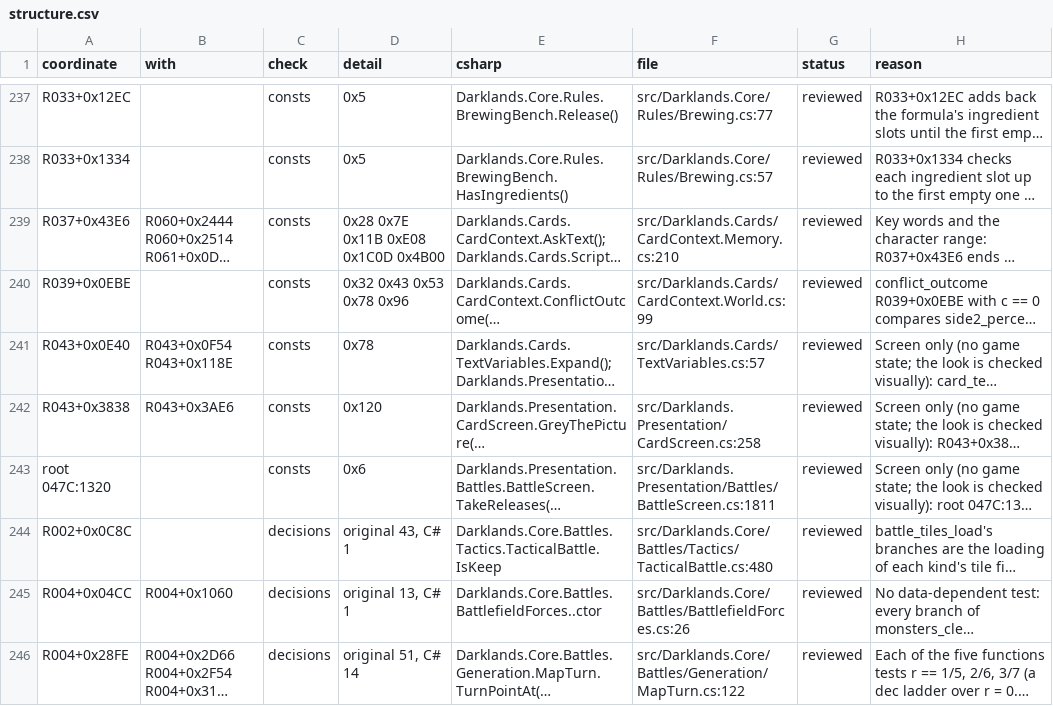
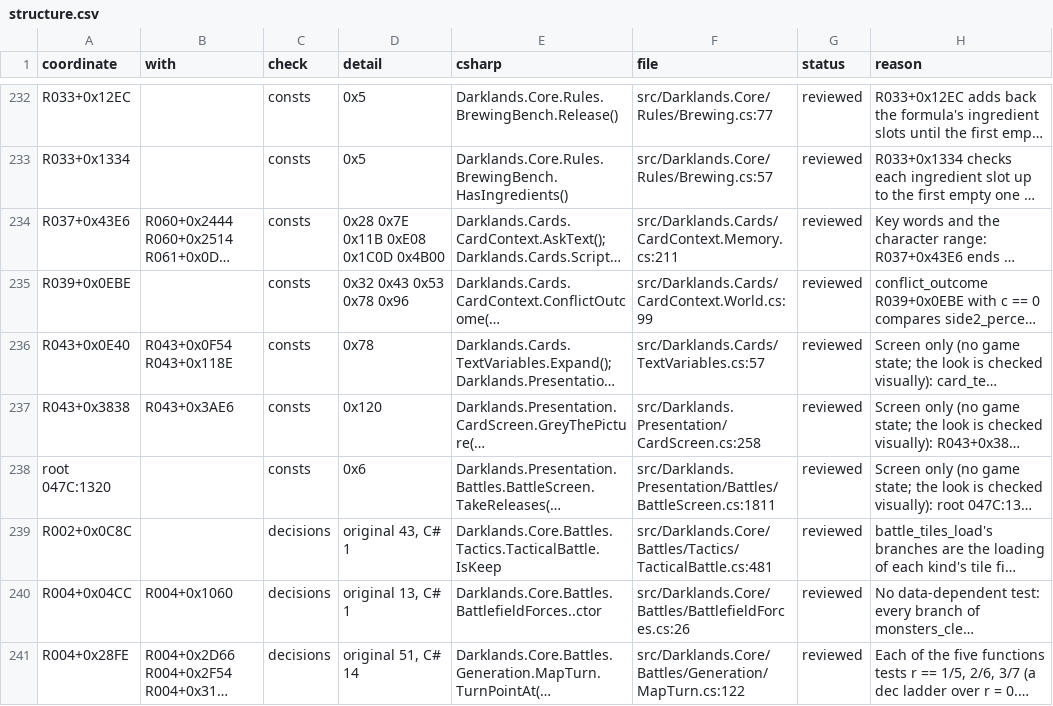
Before and after one commit to Arkana-Mechanika-Studios/darklands-restoration, a CSV file: docs/faithfulness/structure.csv, drawn as a sheet; only a part is shown, gaps mark what is left out; long unchanged cells end in …; addresses are those after the commit; the diff covers the shown part only; the diff names each change by its address in the sheet, - before the commit and + after, or states it on an @@ line.

```diff
--- a/docs/faithfulness/structure.csv
+++ b/docs/faithfulness/structure.csv
-F234 (file): src/Darklands.Cards/CardContext.Memory.cs:210
+F234 (file): src/Darklands.Cards/CardContext.Memory.cs:211
-F239 (file): src/Darklands.Core/Battles/Tactics/TacticalBattle.cs:480
+F239 (file): src/Darklands.Core/Battles/Tactics/TacticalBattle.cs:481
```
Also changed, not shown: 5 removed rows and 4 edited cells elsewhere in this file, docs/faithfulness/divergences.csv, tools/faithfulness/review_notes.csv, 11 other files.
